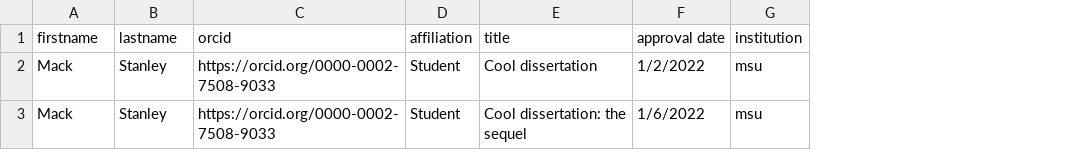
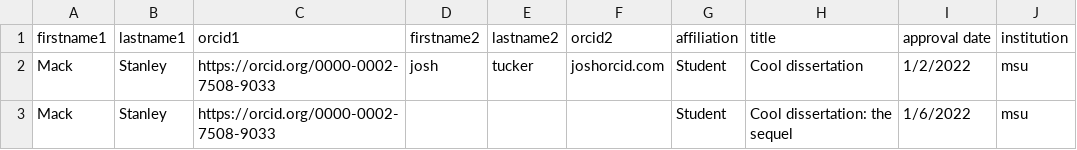
Before and after one commit to mackhack321/csv2doi, a CSV file: src/scripts/sample-data/dissertation.csv, drawn as a sheet; only a part is shown; the diff names each change by its address in the sheet, - before the commit and + after, or states it on an @@ line.

```diff
--- a/src/scripts/sample-data/dissertation.csv
+++ b/src/scripts/sample-data/dissertation.csv
+column D (firstname2), row 2: josh
+column E (lastname2), row 2: tucker
+column F (orcid2), row 2: joshorcid.com
-A1: firstname
+A1: firstname1
-B1: lastname
+B1: lastname1
-C1: orcid
+C1: orcid1
```
Also changed, not shown: src/scripts/sample-data/dataset.csv.
